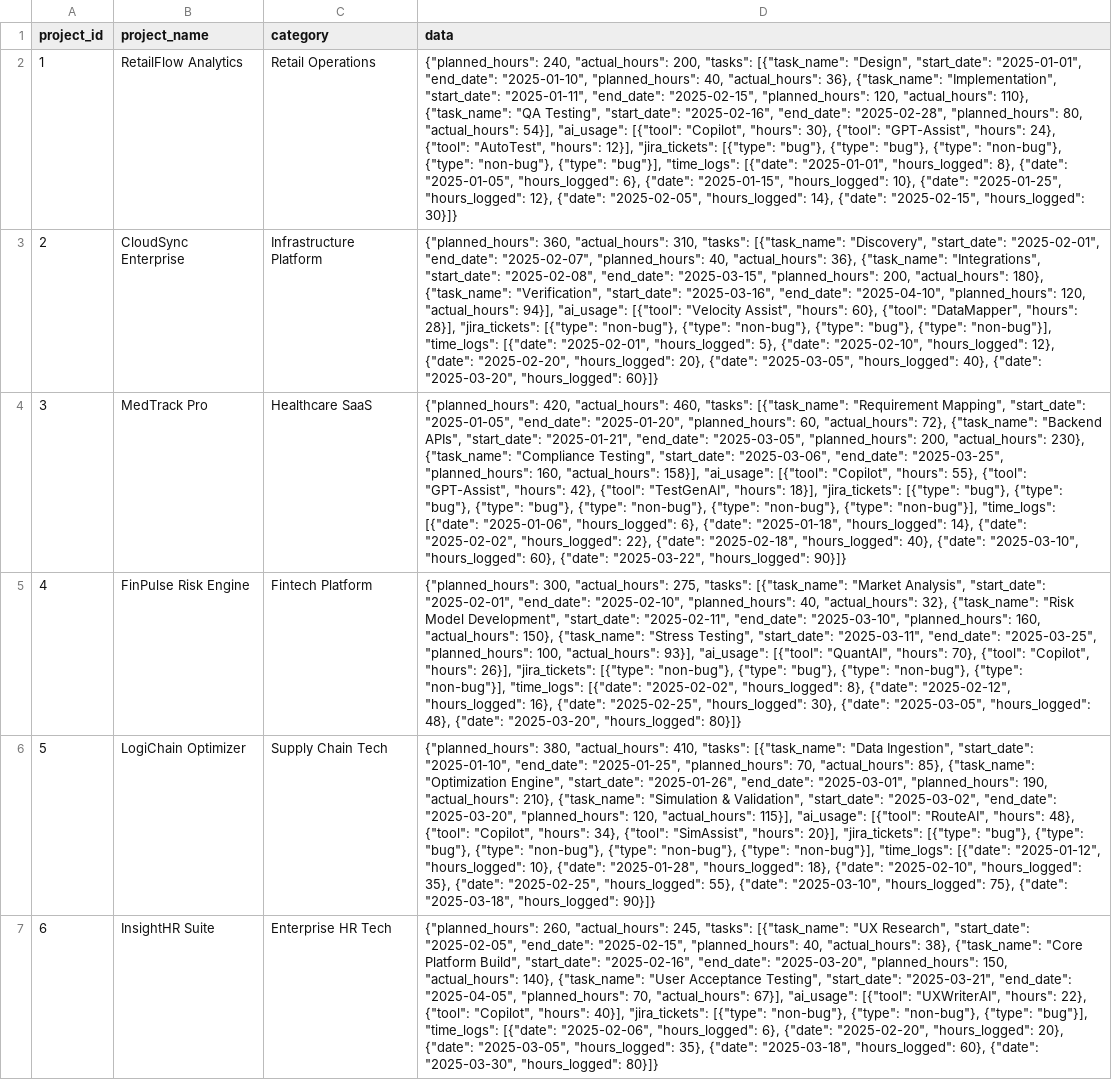
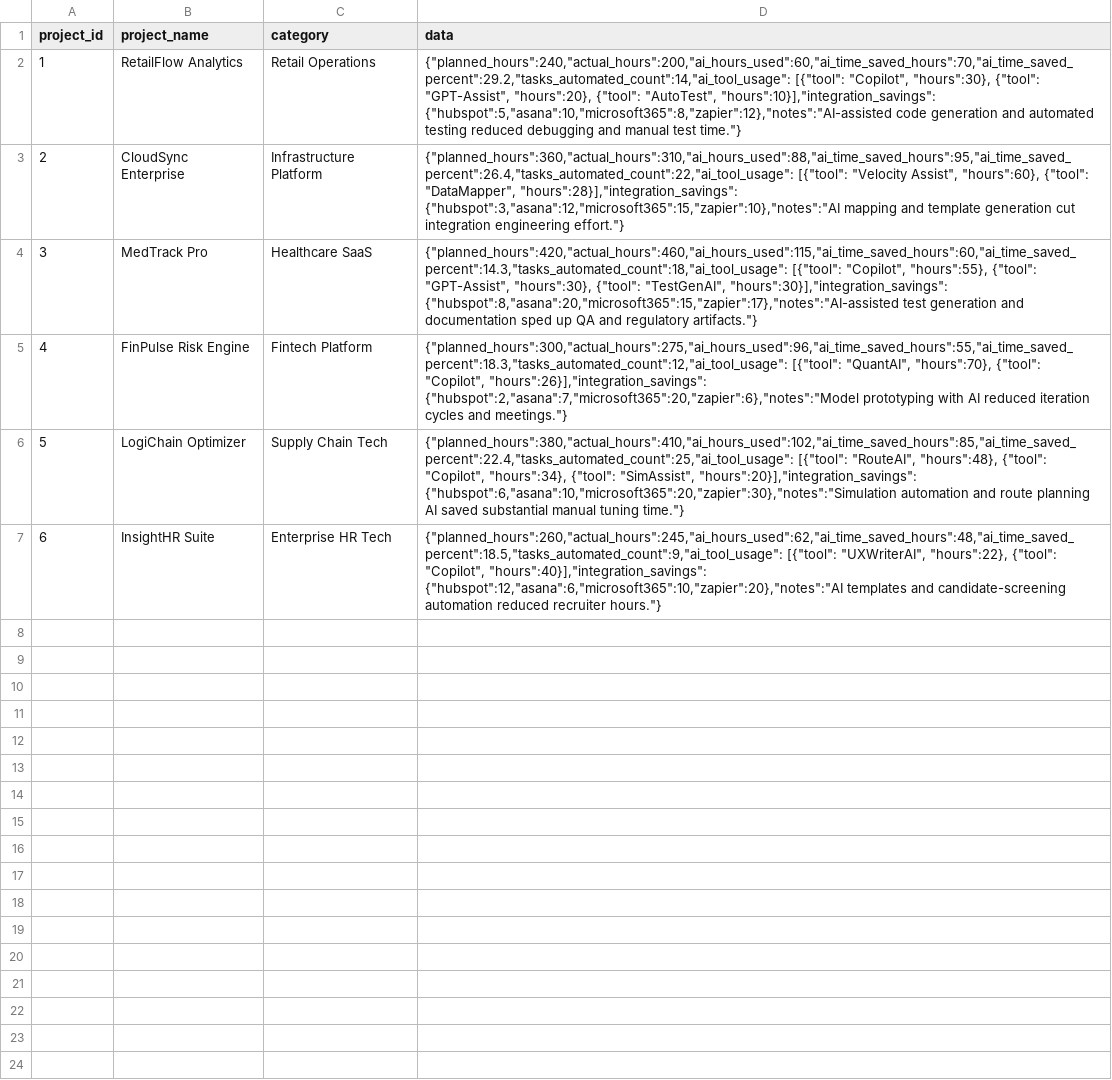
Before and after one commit to lavansh1306/NEW_Velocity_AI, a CSV file: public/data/projects-analytics.csv, drawn as a sheet; the diff names each change by its address in the sheet, - before the commit and + after, or states it on an @@ line.

```diff
--- a/public/data/projects-analytics.csv
+++ b/public/data/projects-analytics.csv
-D2 (data): {"planned_hours": 240, "actual_hours": 200, "tasks": [{"task_name": "Design", "start_date": "2025-01-01", "end_date": "2025-01-10", "planned_hours": 40, "actual_hours": 36}, {"task_name": "Implementation", "start_date": "2025-01-11", "end_date": "2025-02-15", "planned_hours": 120, "actual_hours": 110}, {"task_name": "QA Testing", "start_date": "2025-02-16", "end_date": "2025-02-28", "planned_hours": 80, "actual_hours": 54}], "ai_usage": [{"tool": "Copilot", "hours": 30}, {"tool": "GPT-Assist", "hours": 24}, {"tool": "AutoTest", "hours": 12}], "jira_tickets": [{"type": "bug"}, {"type": "bug"}, {"type": "non-bug"}, {"type": "non-bug"}, {"type": "bug"}], "time_logs": [{"date": "2025-01-01", "hours_logged": 8}, {"date": "2025-01-05", "hours_logged": 6}, {"date": "2025-01-15", "hours_logged": 10}, {"date": "2025-01-25", "hours_logged": 12}, {"date": "2025-02-05", "hours_logged": 14}, {"date": "2025-02-15", "hours_logged": 30}]}
+D2 (data): {"planned_hours":240,"actual_hours":200,"ai_hours_used":60,"ai_time_saved_hours":70,"ai_time_saved_percent":29.2,"tasks_automated_count":14,"ai_tool_usage": [{"tool": "Copilot", "hours":30}, {"tool": "GPT-Assist", "hours":20}, {"tool": "AutoTest", "hours":10}],"integration_savings": {"hubspot":5,"asana":10,"microsoft365":8,"zapier":12},"notes":"AI-assisted code generation and automated testing reduced debugging and manual test time."}
-D3 (data): {"planned_hours": 360, "actual_hours": 310, "tasks": [{"task_name": "Discovery", "start_date": "2025-02-01", "end_date": "2025-02-07", "planned_hours": 40, "actual_hours": 36}, {"task_name": "Integrations", "start_date": "2025-02-08", "end_date": "2025-03-15", "planned_hours": 200, "actual_hours": 180}, {"task_name": "Verification", "start_date": "2025-03-16", "end_date": "2025-04-10", "planned_hours": 120, "actual_hours": 94}], "ai_usage": [{"tool": "Velocity Assist", "hours": 60}, {"tool": "DataMapper", "hours": 28}], "jira_tickets": [{"type": "non-bug"}, {"type": "non-bug"}, {"type": "bug"}, {"type": "non-bug"}], "time_logs": [{"date": "2025-02-01", "hours_logged": 5}, {"date": "2025-02-10", "hours_logged": 12}, {"date": "2025-02-20", "hours_logged": 20}, {"date": "2025-03-05", "hours_logged": 40}, {"date": "2025-03-20", "hours_logged": 60}]}
+D3 (data): {"planned_hours":360,"actual_hours":310,"ai_hours_used":88,"ai_time_saved_hours":95,"ai_time_saved_percent":26.4,"tasks_automated_count":22,"ai_tool_usage": [{"tool": "Velocity Assist", "hours":60}, {"tool": "DataMapper", "hours":28}],"integration_savings": {"hubspot":3,"asana":12,"microsoft365":15,"zapier":10},"notes":"AI mapping and template generation cut integration engineering effort."}
-D4 (data): {"planned_hours": 420, "actual_hours": 460, "tasks": [{"task_name": "Requirement Mapping", "start_date": "2025-01-05", "end_date": "2025-01-20", "planned_hours": 60, "actual_hours": 72}, {"task_name": "Backend APIs", "start_date": "2025-01-21", "end_date": "2025-03-05", "planned_hours": 200, "actual_hours": 230}, {"task_name": "Compliance Testing", "start_date": "2025-03-06", "end_date": "2025-03-25", "planned_hours": 160, "actual_hours": 158}], "ai_usage": [{"tool": "Copilot", "hours": 55}, {"tool": "GPT-Assist", "hours": 42}, {"tool": "TestGenAI", "hours": 18}], "jira_tickets": [{"type": "bug"}, {"type": "bug"}, {"type": "bug"}, {"type": "non-bug"}, {"type": "non-bug"}, {"type": "non-bug"}], "time_logs": [{"date": "2025-01-06", "hours_logged": 6}, {"date": "2025-01-18", "hours_logged": 14}, {"date": "2025-02-02", "hours_logged": 22}, {"date": "2025-02-18", "hours_logged": 40}, {"date": "2025-03-10", "hours_logged": 60}, {"date": "2025-03-22", "hours_logged": 90}]}
+D4 (data): {"planned_hours":420,"actual_hours":460,"ai_hours_used":115,"ai_time_saved_hours":60,"ai_time_saved_percent":14.3,"tasks_automated_count":18,"ai_tool_usage": [{"tool": "Copilot", "hours":55}, {"tool": "GPT-Assist", "hours":30}, {"tool": "TestGenAI", "hours":30}],"integration_savings": {"hubspot":8,"asana":20,"microsoft365":15,"zapier":17},"notes":"AI-assisted test generation and documentation sped up QA and regulatory artifacts."}
-D5 (data): {"planned_hours": 300, "actual_hours": 275, "tasks": [{"task_name": "Market Analysis", "start_date": "2025-02-01", "end_date": "2025-02-10", "planned_hours": 40, "actual_hours": 32}, {"task_name": "Risk Model Development", "start_date": "2025-02-11", "end_date": "2025-03-10", "planned_hours": 160, "actual_hours": 150}, {"task_name": "Stress Testing", "start_date": "2025-03-11", "end_date": "2025-03-25", "planned_hours": 100, "actual_hours": 93}], "ai_usage": [{"tool": "QuantAI", "hours": 70}, {"tool": "Copilot", "hours": 26}], "jira_tickets": [{"type": "non-bug"}, {"type": "bug"}, {"type": "non-bug"}, {"type": "non-bug"}], "time_logs": [{"date": "2025-02-02", "hours_logged": 8}, {"date": "2025-02-12", "hours_logged": 16}, {"date": "2025-02-25", "hours_logged": 30}, {"date": "2025-03-05", "hours_logged": 48}, {"date": "2025-03-20", "hours_logged": 80}]}
+D5 (data): {"planned_hours":300,"actual_hours":275,"ai_hours_used":96,"ai_time_saved_hours":55,"ai_time_saved_percent":18.3,"tasks_automated_count":12,"ai_tool_usage": [{"tool": "QuantAI", "hours":70}, {"tool": "Copilot", "hours":26}],"integration_savings": {"hubspot":2,"asana":7,"microsoft365":20,"zapier":6},"notes":"Model prototyping with AI reduced iteration cycles and meetings."}
-D6 (data): {"planned_hours": 380, "actual_hours": 410, "tasks": [{"task_name": "Data Ingestion", "start_date": "2025-01-10", "end_date": "2025-01-25", "planned_hours": 70, "actual_hours": 85}, {"task_name": "Optimization Engine", "start_date": "2025-01-26", "end_date": "2025-03-01", "planned_hours": 190, "actual_hours": 210}, {"task_name": "Simulation & Validation", "start_date": "2025-03-02", "end_date": "2025-03-20", "planned_hours": 120, "actual_hours": 115}], "ai_usage": [{"tool": "RouteAI", "hours": 48}, {"tool": "Copilot", "hours": 34}, {"tool": "SimAssist", "hours": 20}], "jira_tickets": [{"type": "bug"}, {"type": "bug"}, {"type": "non-bug"}, {"type": "non-bug"}, {"type": "non-bug"}], "time_logs": [{"date": "2025-01-12", "hours_logged": 10}, {"date": "2025-01-28", "hours_logged": 18}, {"date": "2025-02-10", "hours_logged": 35}, {"date": "2025-02-25", "hours_logged": 55}, {"date": "2025-03-10", "hours_logged": 75}, {"date": "2025-03-18", "hours_logged": 90}]}
+D6 (data): {"planned_hours":380,"actual_hours":410,"ai_hours_used":102,"ai_time_saved_hours":85,"ai_time_saved_percent":22.4,"tasks_automated_count":25,"ai_tool_usage": [{"tool": "RouteAI", "hours":48}, {"tool": "Copilot", "hours":34}, {"tool": "SimAssist", "hours":20}],"integration_savings": {"hubspot":6,"asana":10,"microsoft365":20,"zapier":30},"notes":"Simulation automation and route planning AI saved substantial manual tuning time."}
-D7 (data): {"planned_hours": 260, "actual_hours": 245, "tasks": [{"task_name": "UX Research", "start_date": "2025-02-05", "end_date": "2025-02-15", "planned_hours": 40, "actual_hours": 38}, {"task_name": "Core Platform Build", "start_date": "2025-02-16", "end_date": "2025-03-20", "planned_hours": 150, "actual_hours": 140}, {"task_name": "User Acceptance Testing", "start_date": "2025-03-21", "end_date": "2025-04-05", "planned_hours": 70, "actual_hours": 67}], "ai_usage": [{"tool": "UXWriterAI", "hours": 22}, {"tool": "Copilot", "hours": 40}], "jira_tickets": [{"type": "non-bug"}, {"type": "non-bug"}, {"type": "bug"}], "time_logs": [{"date": "2025-02-06", "hours_logged": 6}, {"date": "2025-02-20", "hours_logged": 20}, {"date": "2025-03-05", "hours_logged": 35}, {"date": "2025-03-18", "hours_logged": 60}, {"date": "2025-03-30", "hours_logged": 80}]}
+D7 (data): {"planned_hours":260,"actual_hours":245,"ai_hours_used":62,"ai_time_saved_hours":48,"ai_time_saved_percent":18.5,"tasks_automated_count":9,"ai_tool_usage": [{"tool": "UXWriterAI", "hours":22}, {"tool": "Copilot", "hours":40}],"integration_savings": {"hubspot":12,"asana":6,"microsoft365":10,"zapier":20},"notes":"AI templates and candidate-screening automation reduced recruiter hours."}
```
Also changed, not shown: public/data/projects-asana.csv, public/data/projects-hubspot.csv, 14 other files.
